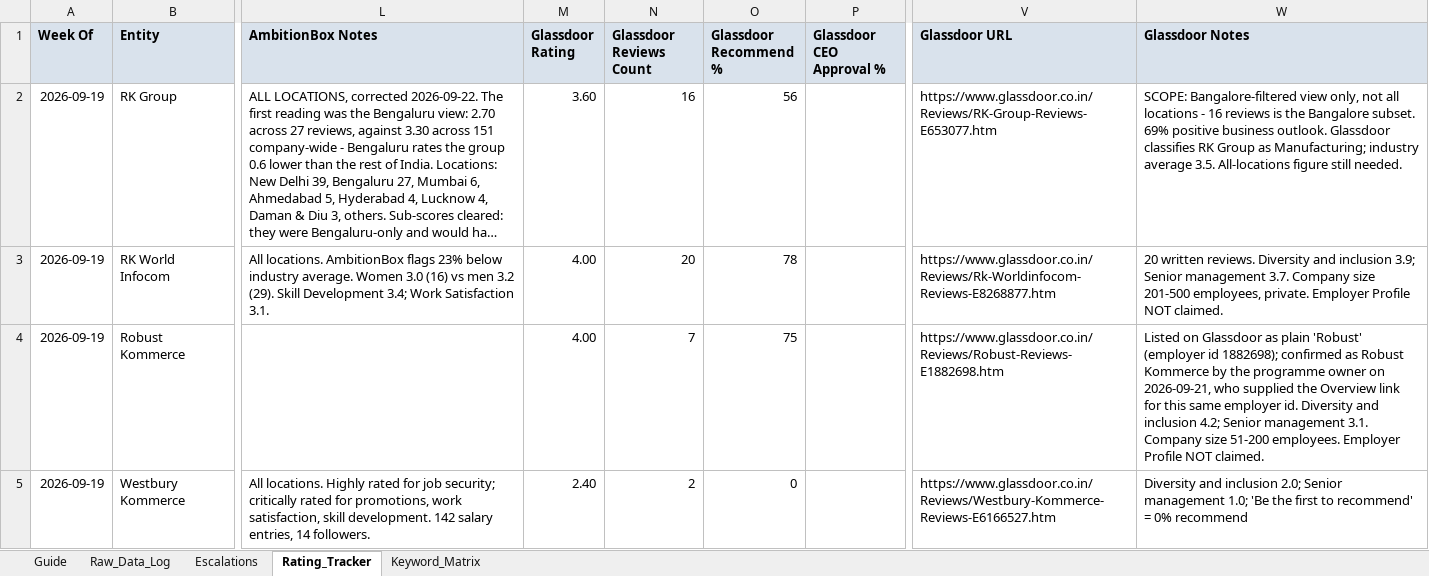
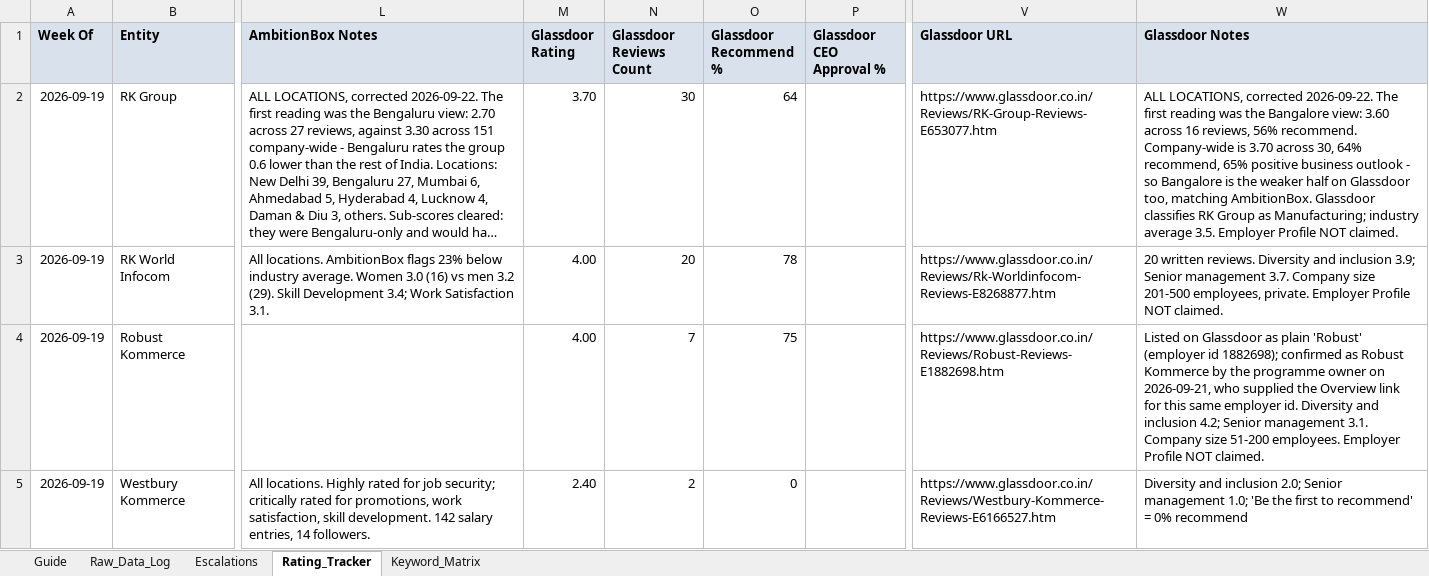
Before and after one commit to keerthanar24/HR-Intelligence-Digest, an Excel workbook: templates/HR_Intelligence_Master_Tracker.xlsx, sheet Rating_Tracker, drawn as a sheet; only a part is shown, gaps mark what is left out; long unchanged cells end in …; values as stored, in another font and other column widths than the file's, no borders; the diff names each change by its address in the sheet, - before the commit and + after, or states it on an @@ line.

```diff
--- a/templates/HR_Intelligence_Master_Tracker.xlsx (sheet Rating_Tracker)
+++ b/templates/HR_Intelligence_Master_Tracker.xlsx (sheet Rating_Tracker)
-M2 (Glassdoor Rating): 3.60
+M2 (Glassdoor Rating): 3.70
-N2 (Glassdoor Reviews Count): 16
+N2 (Glassdoor Reviews Count): 30
-O2 (Glassdoor Recommend %): 56
+O2 (Glassdoor Recommend %): 64
-W2 (Glassdoor Notes): SCOPE: Bangalore-filtered view only, not all locations - 16 reviews is the Bangalore subset. 69% positive business outlook. Glassdoor classifies RK Group as Manufacturing; industry average 3.5. All-locations figure still needed.
+W2 (Glassdoor Notes): ALL LOCATIONS, corrected 2026-09-22. The first reading was the Bangalore view: 3.60 across 16 reviews, 56% recommend. Company-wide is 3.70 across 30, 64% recommend, 65% positive business outlook - so Bangalore is the weaker half on Glassdoor too, matching AmbitionBox. Glassdoor classifies RK Group as Manufacturing; industry average 3.5. Employer Profile NOT claimed.
```
Also changed, not shown: 2 other files.
